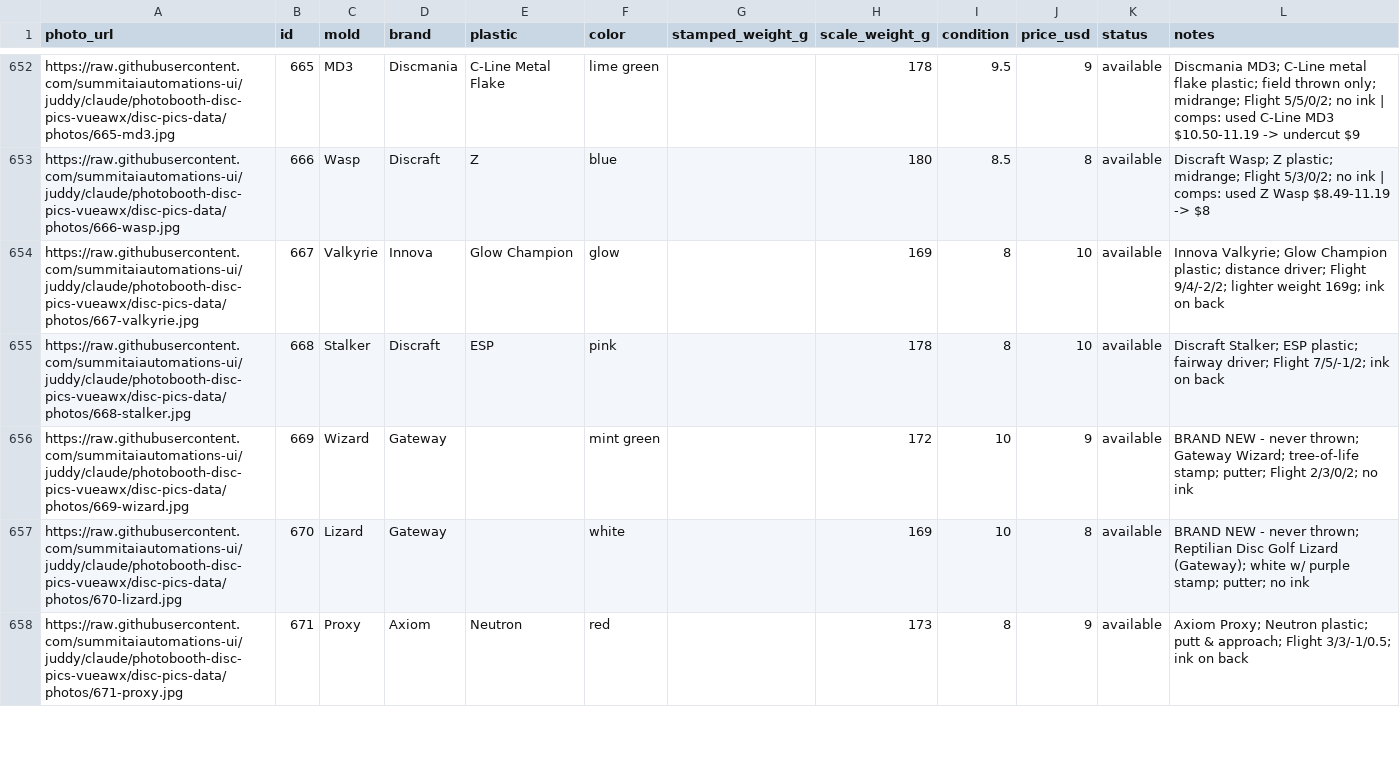
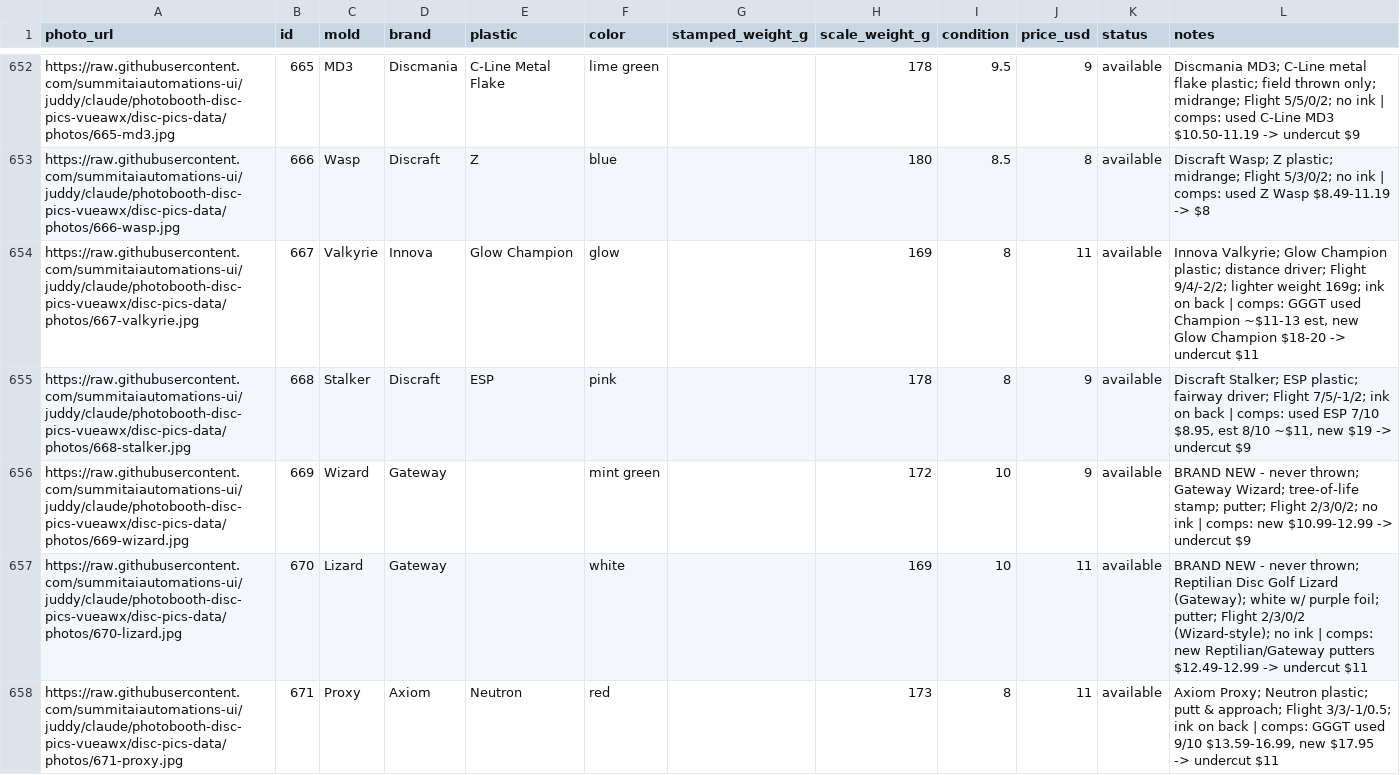
Before and after one commit to summitaiautomations-ui/juddy, a CSV file: disc-pics-data/sheet.csv, drawn as a sheet; only a part is shown, gaps mark what is left out; the diff covers the shown part only.

```diff
--- a/disc-pics-data/sheet.csv
+++ b/disc-pics-data/sheet.csv
@@ -653,6 +653,6 @@
 "https://raw.githubusercontent.com/summitaiautomations-ui/juddy/claude/photobooth-disc-pics-vueawx/disc-pics-data/photos/666-wasp.jpg","666","Wasp","Discraft","Z","blue","","180","8.5","8","available","Discraft Wasp; Z plastic; midrange; Flight 5/3/0/2; no ink | comps: used Z Wasp $8.49-11.19 -> $8"
-"https://raw.githubusercontent.com/summitaiautomations-ui/juddy/claude/photobooth-disc-pics-vueawx/disc-pics-data/photos/667-valkyrie.jpg","667","Valkyrie","Innova","Glow Champion","glow","","169","8","10","available","Innova Valkyrie; Glow Champion plastic; distance driver; Flight 9/4/-2/2; lighter weight 169g; ink on back"
-"https://raw.githubusercontent.com/summitaiautomations-ui/juddy/claude/photobooth-disc-pics-vueawx/disc-pics-data/photos/668-stalker.jpg","668","Stalker","Discraft","ESP","pink","","178","8","10","available","Discraft Stalker; ESP plastic; fairway driver; Flight 7/5/-1/2; ink on back"
-"https://raw.githubusercontent.com/summitaiautomations-ui/juddy/claude/photobooth-disc-pics-vueawx/disc-pics-data/photos/669-wizard.jpg","669","Wizard","Gateway","","mint green","","172","10","9","available","BRAND NEW - never thrown; Gateway Wizard; tree-of-life stamp; putter; Flight 2/3/0/2; no ink"
-"https://raw.githubusercontent.com/summitaiautomations-ui/juddy/claude/photobooth-disc-pics-vueawx/disc-pics-data/photos/670-lizard.jpg","670","Lizard","Gateway","","white","","169","10","8","available","BRAND NEW - never thrown; Reptilian Disc Golf Lizard (Gateway); white w/ purple stamp; putter; no ink"
-"https://raw.githubusercontent.com/summitaiautomations-ui/juddy/claude/photobooth-disc-pics-vueawx/disc-pics-data/photos/671-proxy.jpg","671","Proxy","Axiom","Neutron","red","","173","8","9","available","Axiom Proxy; Neutron plastic; putt & approach; Flight 3/3/-1/0.5; ink on back"
+"https://raw.githubusercontent.com/summitaiautomations-ui/juddy/claude/photobooth-disc-pics-vueawx/disc-pics-data/photos/667-valkyrie.jpg","667","Valkyrie","Innova","Glow Champion","glow","","169","8","11","available","Innova Valkyrie; Glow Champion plastic; distance driver; Flight 9/4/-2/2; lighter weight 169g; ink on back | comps: GGGT used Champion ~$11-13 est, new Glow Champion $18-20 -> undercut $11"
+"https://raw.githubusercontent.com/summitaiautomations-ui/juddy/claude/photobooth-disc-pics-vueawx/disc-pics-data/photos/668-stalker.jpg","668","Stalker","Discraft","ESP","pink","","178","8","9","available","Discraft Stalker; ESP plastic; fairway driver; Flight 7/5/-1/2; ink on back | comps: used ESP 7/10 $8.95, est 8/10 ~$11, new $19 -> undercut $9"
+"https://raw.githubusercontent.com/summitaiautomations-ui/juddy/claude/photobooth-disc-pics-vueawx/disc-pics-data/photos/669-wizard.jpg","669","Wizard","Gateway","","mint green","","172","10","9","available","BRAND NEW - never thrown; Gateway Wizard; tree-of-life stamp; putter; Flight 2/3/0/2; no ink | comps: new $10.99-12.99 -> undercut $9"
+"https://raw.githubusercontent.com/summitaiautomations-ui/juddy/claude/photobooth-disc-pics-vueawx/disc-pics-data/photos/670-lizard.jpg","670","Lizard","Gateway","","white","","169","10","11","available","BRAND NEW - never thrown; Reptilian Disc Golf Lizard (Gateway); white w/ purple foil; putter; Flight 2/3/0/2 (Wizard-style); no ink | comps: new Reptilian/Gateway putters $12.49-12.99 -> undercut $11"
+"https://raw.githubusercontent.com/summitaiautomations-ui/juddy/claude/photobooth-disc-pics-vueawx/disc-pics-data/photos/671-proxy.jpg","671","Proxy","Axiom","Neutron","red","","173","8","11","available","Axiom Proxy; Neutron plastic; putt & approach; Flight 3/3/-1/0.5; ink on back | comps: GGGT used 9/10 $13.59-16.99, new $17.95 -> undercut $11"
```
Also changed, not shown: 13 added rows and 21 edited cells elsewhere in this file, disc-pics-data/inventory.csv, 13 other files.
